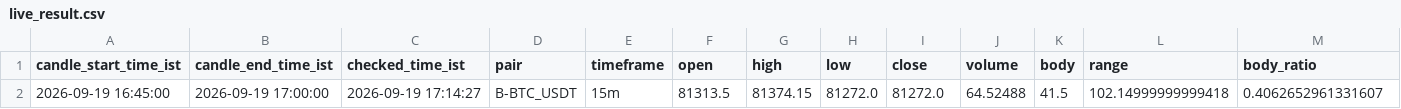
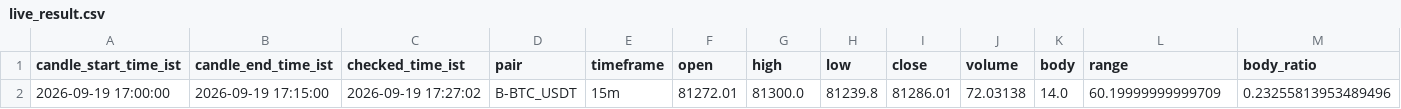
Before and after one commit to bera993258-design/coindcx-candle-alert, a CSV file: output/live_result.csv, drawn as a sheet; only a part is shown; removed rows and columns are numbered as before the commit, all else as after; rows hold the shown columns only; the diff names each change by its address in the sheet, - before the commit and + after, or states it on an @@ line.

```diff
--- a/output/live_result.csv
+++ b/output/live_result.csv
-row 2: 2026-09-19 16:45:00 | 2026-09-19 17:00:00 | 2026-09-19 17:14:27 | B-BTC_USDT | 15m | 81313.5 | 81374.15 | 81272.0 | 81272.0 | 64.52488 | 41.5 | 102.14999999999418 | 0.4062652961331607
+row 2: 2026-09-19 17:00:00 | 2026-09-19 17:15:00 | 2026-09-19 17:27:02 | B-BTC_USDT | 15m | 81272.01 | 81300.0 | 81239.8 | 81286.01 | 72.03138 | 14.0 | 60.19999999999709 | 0.23255813953489496
```
Also changed, not shown: output/closed_candles_history.csv, 1 other file.
